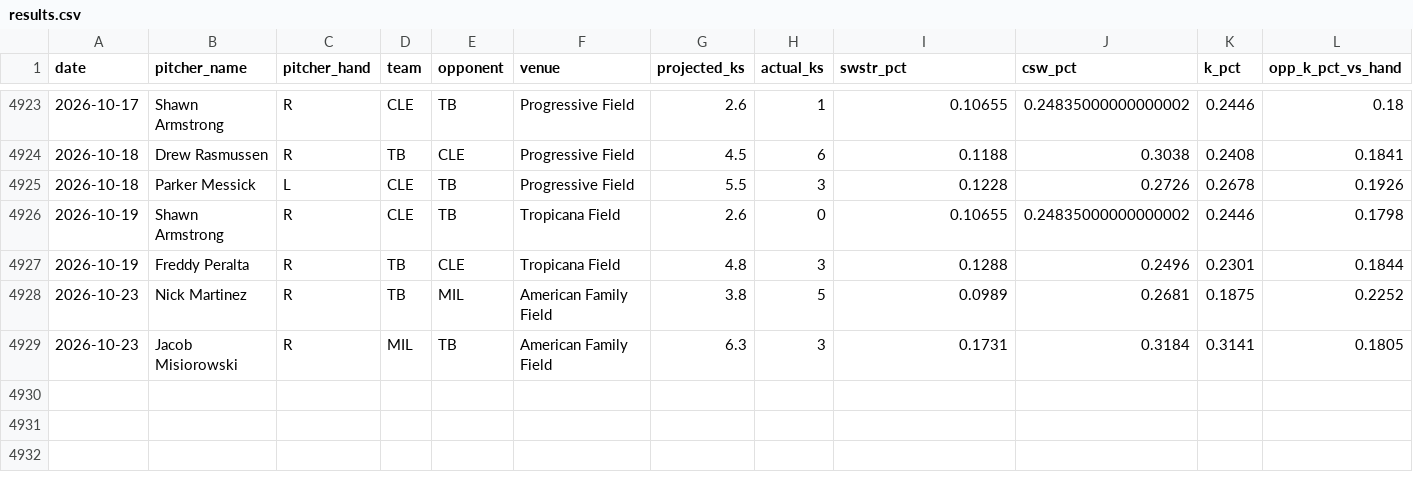
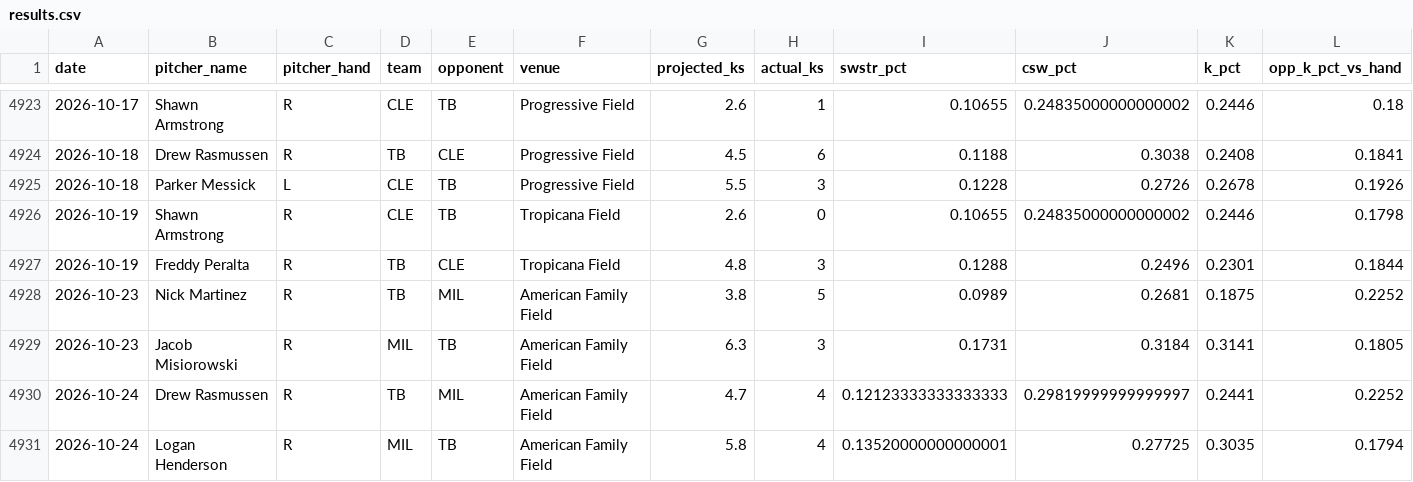
Before and after one commit to kev-zav/MLBSharp, a CSV file: results.csv, drawn as a sheet; only a part is shown, gaps mark what is left out; rows hold the shown columns only; the diff names each change by its address in the sheet, - before the commit and + after, or states it on an @@ line.

Commit message:
Auto results log 2026-10-25

```diff
--- a/results.csv
+++ b/results.csv
+row 4930: 2026-10-24 | Drew Rasmussen | R | TB | MIL | American Family Field | 4.7 | 4 | 0.12123333333333333 | 0.29819999999999997 | 0.2441 | 0.2252
+row 4931: 2026-10-24 | Logan Henderson | R | MIL | TB | American Family Field | 5.8 | 4 | 0.13520000000000001 | 0.27725 | 0.3035 | 0.1794
```
Also changed, not shown: 1 other file.
